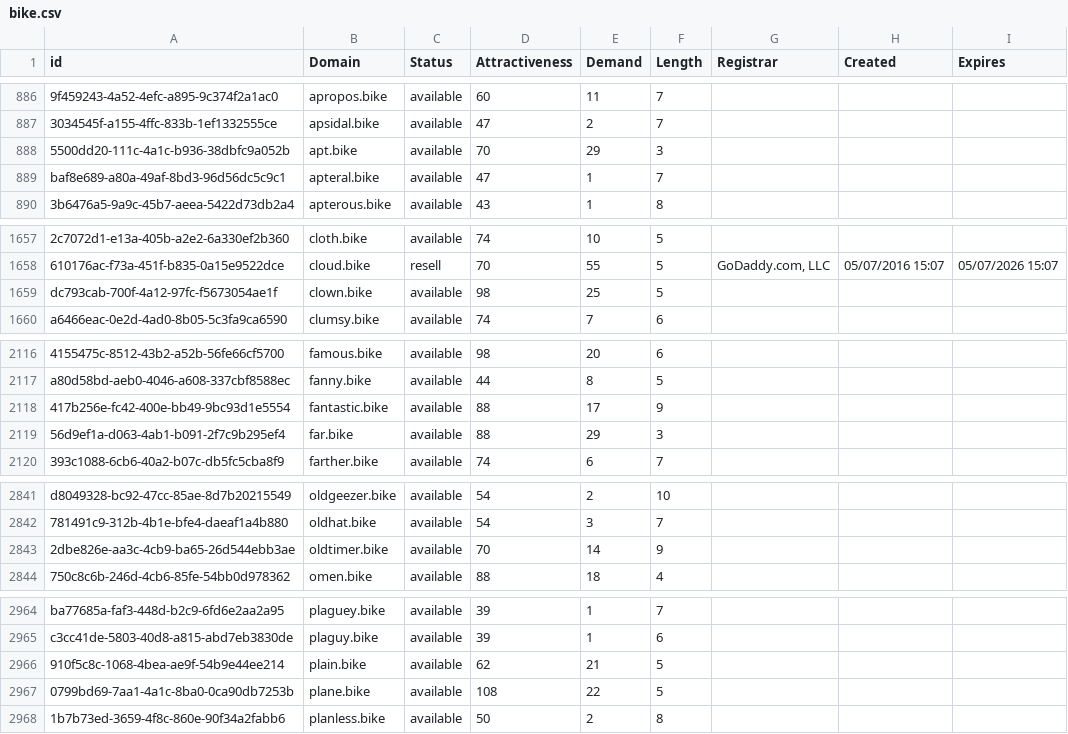
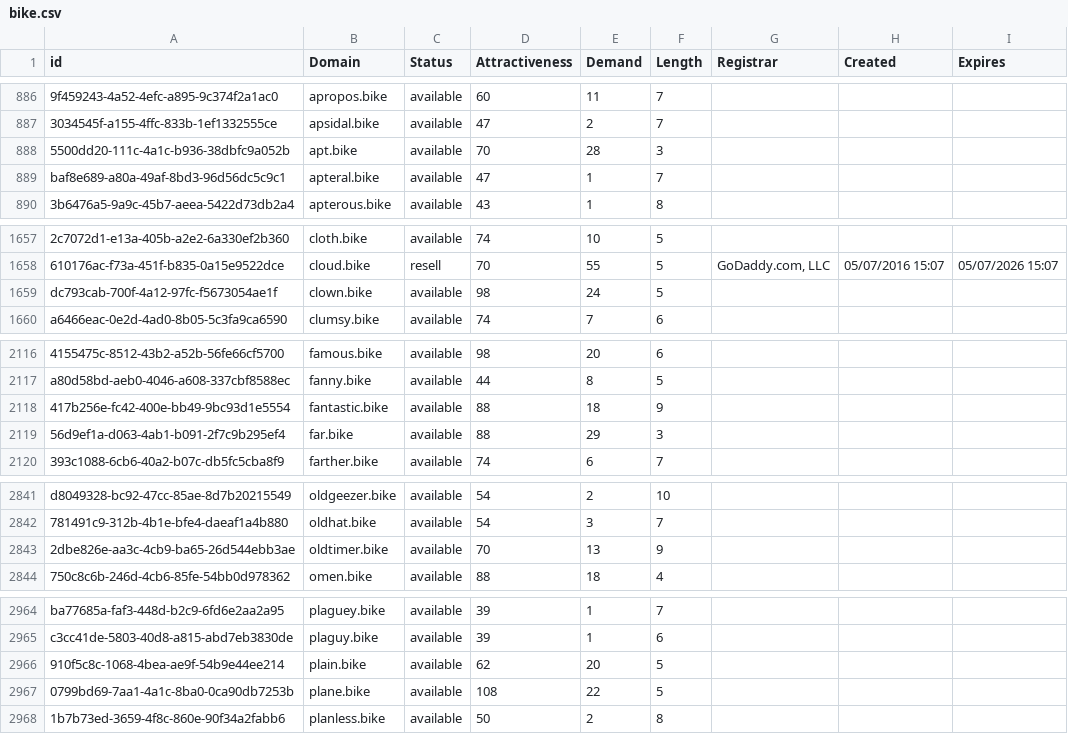
Before and after one commit to UniqueDomains/bike-oneword-domains, a CSV file: bike.csv, drawn as a sheet; only a part is shown, gaps mark what is left out; the diff covers the shown part only; the diff names each change by its address in the sheet, - before the commit and + after, or states it on an @@ line.

```diff
--- a/bike.csv
+++ b/bike.csv
-E888 (Demand): 29
+E888 (Demand): 28
-E1659 (Demand): 25
+E1659 (Demand): 24
-E2118 (Demand): 17
+E2118 (Demand): 18
-E2843 (Demand): 14
+E2843 (Demand): 13
-E2966 (Demand): 21
+E2966 (Demand): 20
```
Also changed, not shown: 16 added rows and 6 edited cells elsewhere in this file, 2 other files.
